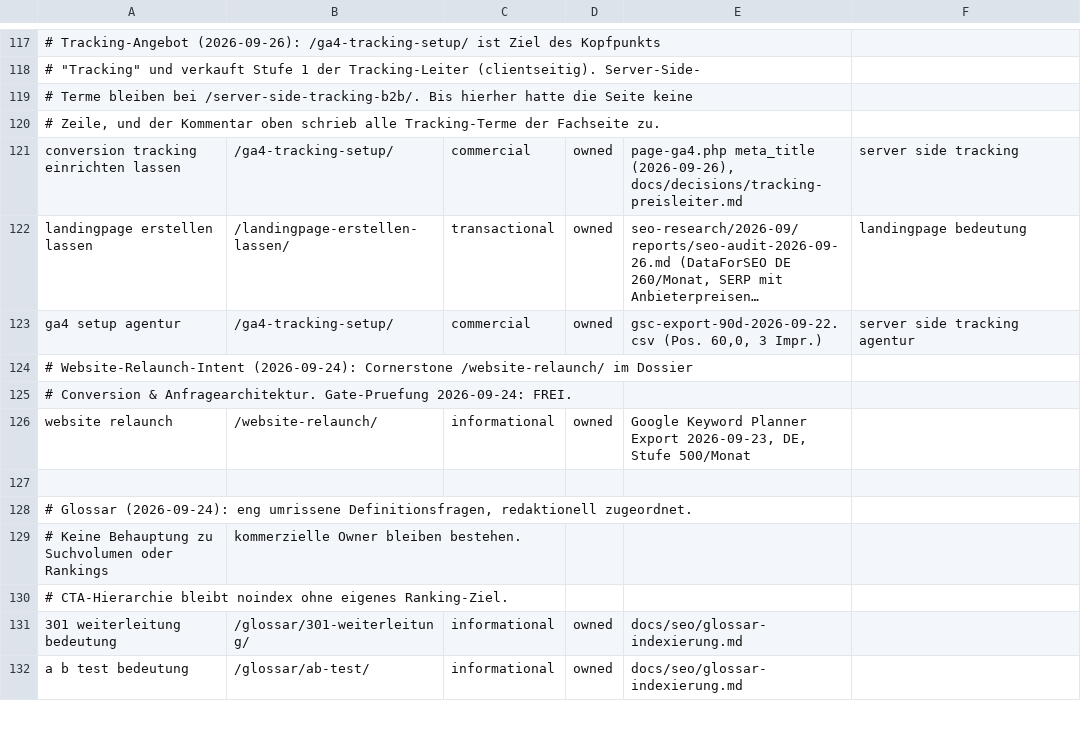
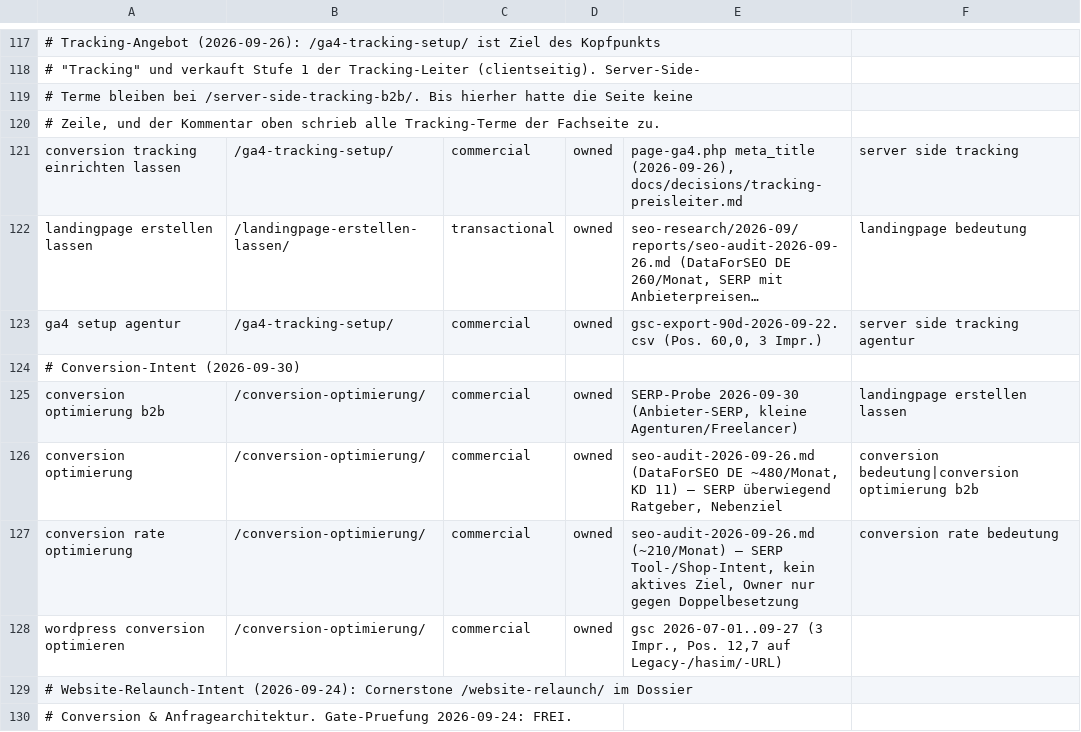
Before and after one commit to Hasim-Uner/meine-wordpress-site-2fe6f514, a CSV file: docs/seo/query-ownership.csv, drawn as a sheet; only a part is shown, gaps mark what is left out; the shorter side is filled out with more unchanged rows; long unchanged cells end in …; the diff names each change by its address in the sheet, - before the commit and + after, or states it on an @@ line.

```diff
--- a/docs/seo/query-ownership.csv
+++ b/docs/seo/query-ownership.csv
+row 124: # Conversion-Intent (2026-09-30)
+row 125: conversion optimierung b2b | /conversion-optimierung/ | commercial | owned | SERP-Probe 2026-09-30 (Anbieter-SERP, kleine Agenturen/Freelancer) | landingpage erstellen lassen
+row 126: conversion optimierung | /conversion-optimierung/ | commercial | owned | seo-audit-2026-09-26.md (DataForSEO DE ~480/Monat, KD 11) — SERP überwiegend Ratgeber, Nebenziel | conversion bedeutung|conversion optimierung b2b
+row 127: conversion rate optimierung | /conversion-optimierung/ | commercial | owned | seo-audit-2026-09-26.md (~210/Monat) — SERP Tool-/Shop-Intent, kein aktives Ziel, Owner nur gegen Doppelbesetzung | conversion rate bedeutung
+row 128: wordpress conversion optimieren | /conversion-optimierung/ | commercial | owned | gsc 2026-07-01..09-27 (3 Impr., Pos. 12,7 auf Legacy-/hasim/-URL)
```
Also changed, not shown: 20 other files.
